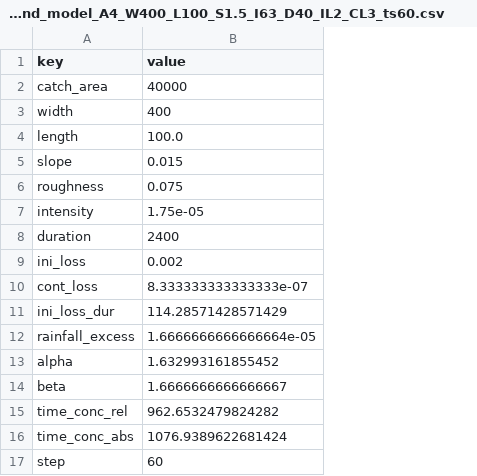
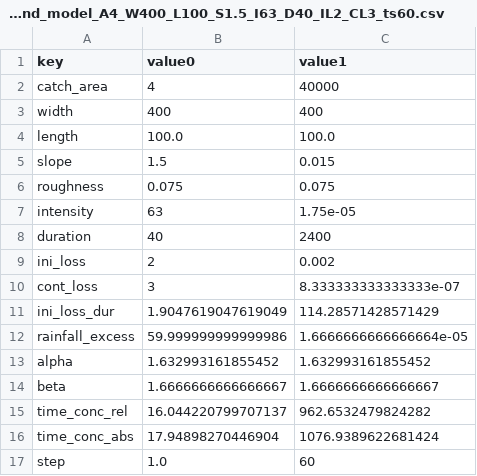
Before and after one commit to Holger-Paxi/Catchment_Modelling, a CSV file: Outputs_CM_Assignment_3/_data_Kinematic_and_Pond_model_A4_W400_L100_S1.5_I63_D40_IL2_CL3_ts60.csv, drawn as a sheet; addresses are those after the commit; the diff names each change by its address in the sheet, - before the commit and + after, or states it on an @@ line.

```diff
--- a/Outputs_CM_Assignment_3/_data_Kinematic_and_Pond_model_A4_W400_L100_S1.5_I63_D40_IL2_CL3_ts60.csv
+++ b/Outputs_CM_Assignment_3/_data_Kinematic_and_Pond_model_A4_W400_L100_S1.5_I63_D40_IL2_CL3_ts60.csv
+column B (value0), rows 2-17: 4 | 400 | 100.0 | 1.5 | 0.075 | 63 | 40 | 2 | 3 | 1.9047619047619049 | 59.999999999999986 | 1.632993161855452 | 1.6666666666666667 | 16.044220799707137 | 17.94898270446904 | 1.0
-C1: value
+C1: value1
```
Also changed, not shown: Outputs_CM_Assignment_3/Q_Kinematic_model_A4_W400_L100_S1.5_I63_D40_IL2_CL3_ts60.csv, Outputs_CM_Assignment_3/Q_Pond_model_A4_W400_L100_S1.5_I63_D40_IL2_CL3_ts60.csv, 5 other files.
